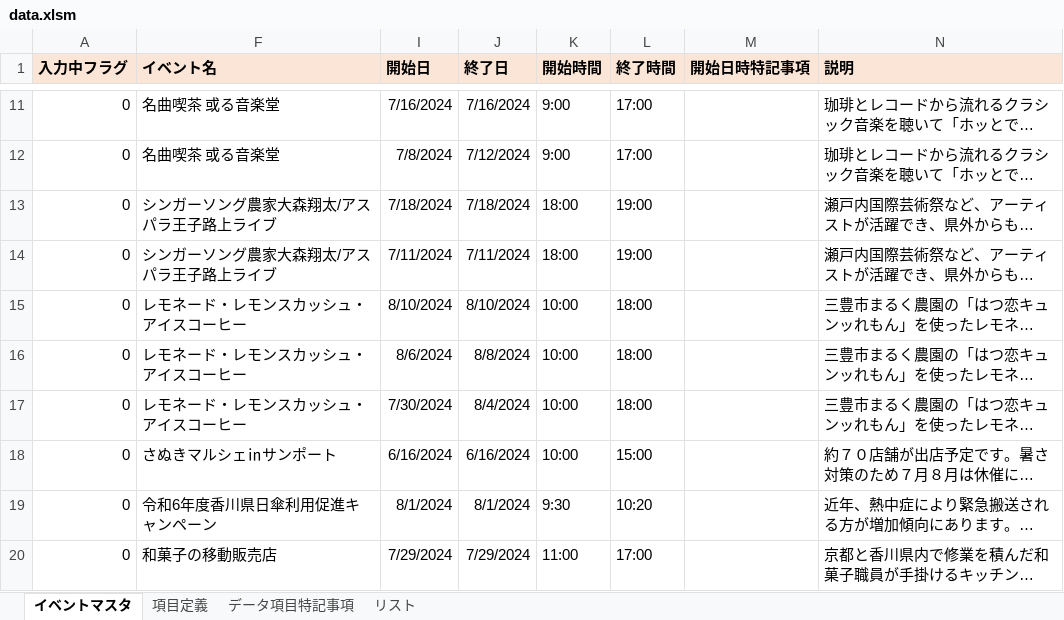
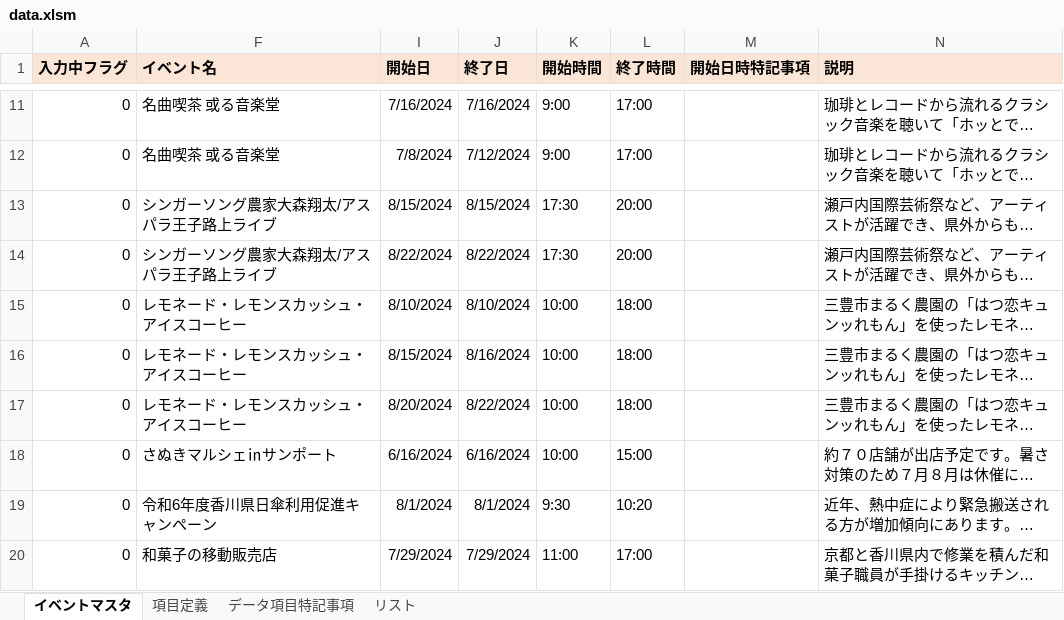
Before and after one commit to takamatsu-city/takamatsu-event-map, an Excel workbook: data.xlsm, sheet イベントマスタ, drawn as a sheet; only a part is shown, gaps mark what is left out; long unchanged cells end in …; values as stored, in another font and other column widths than the file's, no borders; conditional formats not drawn; the diff covers the shown part only; the diff names each change by its address in the sheet, - before the commit and + after, or states it on an @@ line.

Commit message:
イベントマスタデータを更新

```diff
--- a/data.xlsm (sheet イベントマスタ)
+++ b/data.xlsm (sheet イベントマスタ)
-I13 (開始日): 7/18/2024
+I13 (開始日): 8/15/2024
-J13 (終了日): 7/18/2024
+J13 (終了日): 8/15/2024
-K13:K14 (開始時間): 18:00
+K13:K14 (開始時間): 17:30
-L13:L14 (終了時間): 19:00
+L13:L14 (終了時間): 20:00
-I14 (開始日): 7/11/2024
+I14 (開始日): 8/22/2024
-J14 (終了日): 7/11/2024
+J14 (終了日): 8/22/2024
-I16 (開始日): 8/6/2024
+I16 (開始日): 8/15/2024
-J16 (終了日): 8/8/2024
+J16 (終了日): 8/16/2024
-I17 (開始日): 7/30/2024
+I17 (開始日): 8/20/2024
-J17 (終了日): 8/4/2024
+J17 (終了日): 8/22/2024
```
Also changed, not shown: 2 added rows, 2 removed rows and 12 edited cells elsewhere in this sheet.
